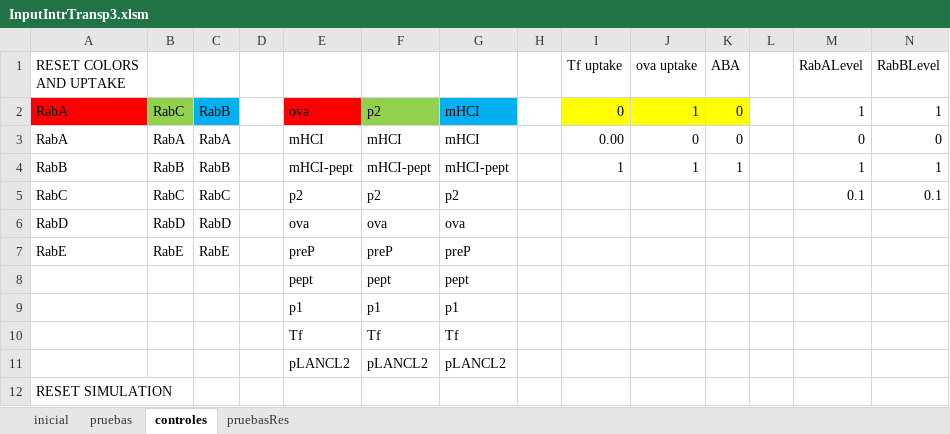
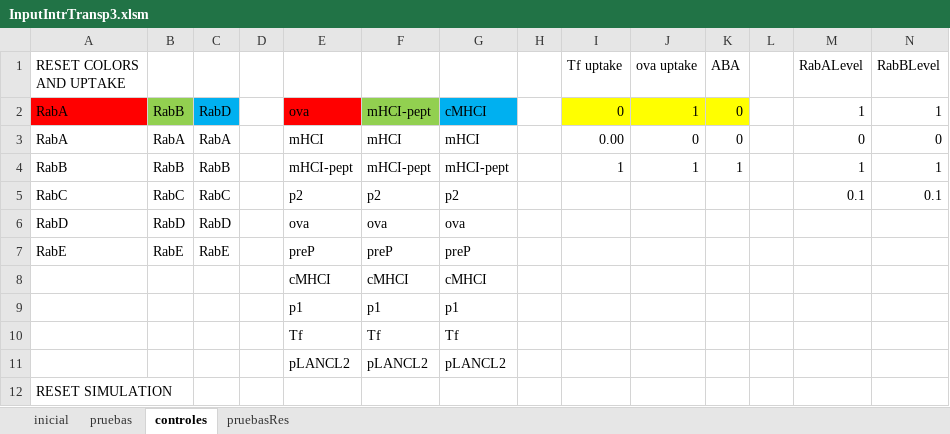
Before and after one commit to franconieto/endomembraneSystem, an Excel workbook: InputIntrTransp3.xlsm, sheet controles, drawn as a sheet; only a part is shown; values as stored, in another font and other column widths than the file's, no borders; removed rows and columns are numbered as before the commit, all else as after; rows hold the shown columns only; the diff names each change by its address in the sheet, - before the commit and + after, or states it on an @@ line.

```diff
--- a/InputIntrTransp3.xlsm (sheet controles)
+++ b/InputIntrTransp3.xlsm (sheet controles)
-B2: RabC
+B2: RabB
-C2: RabB
+C2: RabD
-F2: p2
+F2: mHCI-pept
-G2: mHCI
+G2: cMHCI
-row 8:  |  |  |  | pept | pept | pept
+row 8:  |  |  |  | cMHCI | cMHCI | cMHCI
```
Also changed, not shown: sheet pruebas, sheet inicial, out-1.0.xlsx, 18 other files.
